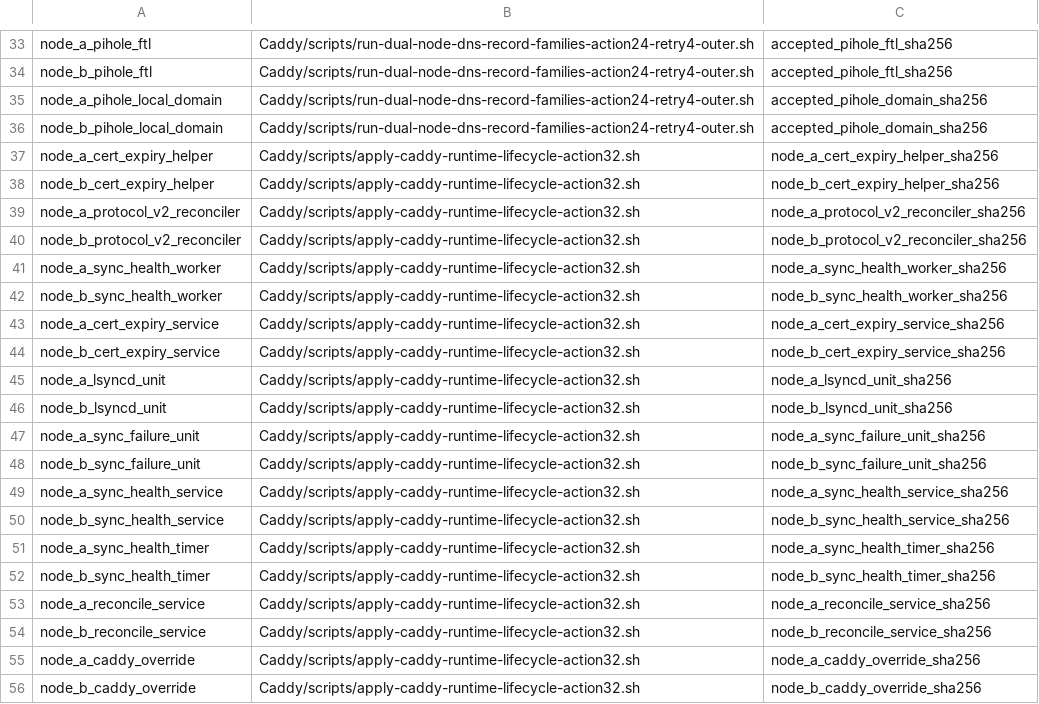
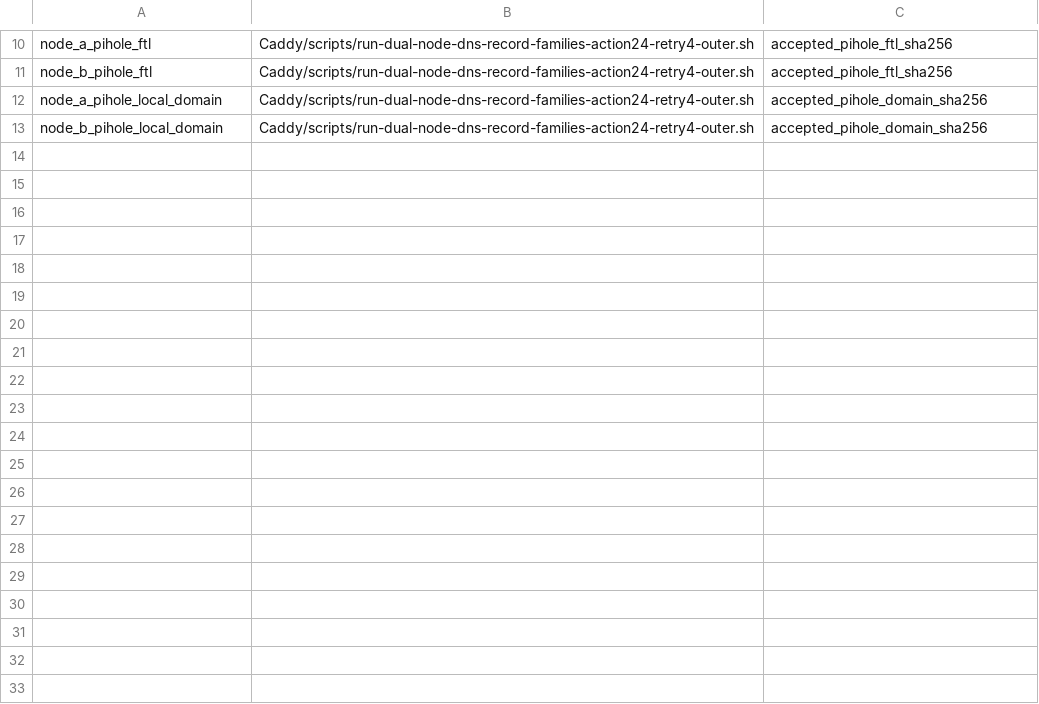
Before and after one commit to Racerx323/homelab-server-configs, a TSV file: Caddy/manifests/deployable-live-hash-consumers.tsv, drawn as a sheet; only a part is shown, gaps mark what is left out; the diff covers the shown part only; the diff names each change by its address in the sheet, - before the commit and + after, or states it on an @@ line.

Commit message:
Complete Caddy runtime lifecycle deployment

```diff
--- a/Caddy/manifests/deployable-live-hash-consumers.tsv
+++ b/Caddy/manifests/deployable-live-hash-consumers.tsv
-row 37: node_a_cert_expiry_helper | Caddy/scripts/apply-caddy-runtime-lifecycle-action32.sh | node_a_cert_expiry_helper_sha256
-row 38: node_b_cert_expiry_helper | Caddy/scripts/apply-caddy-runtime-lifecycle-action32.sh | node_b_cert_expiry_helper_sha256
-row 39: node_a_protocol_v2_reconciler | Caddy/scripts/apply-caddy-runtime-lifecycle-action32.sh | node_a_protocol_v2_reconciler_sha256
-row 40: node_b_protocol_v2_reconciler | Caddy/scripts/apply-caddy-runtime-lifecycle-action32.sh | node_b_protocol_v2_reconciler_sha256
-row 41: node_a_sync_health_worker | Caddy/scripts/apply-caddy-runtime-lifecycle-action32.sh | node_a_sync_health_worker_sha256
-row 42: node_b_sync_health_worker | Caddy/scripts/apply-caddy-runtime-lifecycle-action32.sh | node_b_sync_health_worker_sha256
-row 43: node_a_cert_expiry_service | Caddy/scripts/apply-caddy-runtime-lifecycle-action32.sh | node_a_cert_expiry_service_sha256
-row 44: node_b_cert_expiry_service | Caddy/scripts/apply-caddy-runtime-lifecycle-action32.sh | node_b_cert_expiry_service_sha256
-row 45: node_a_lsyncd_unit | Caddy/scripts/apply-caddy-runtime-lifecycle-action32.sh | node_a_lsyncd_unit_sha256
-row 46: node_b_lsyncd_unit | Caddy/scripts/apply-caddy-runtime-lifecycle-action32.sh | node_b_lsyncd_unit_sha256
-row 47: node_a_sync_failure_unit | Caddy/scripts/apply-caddy-runtime-lifecycle-action32.sh | node_a_sync_failure_unit_sha256
-row 48: node_b_sync_failure_unit | Caddy/scripts/apply-caddy-runtime-lifecycle-action32.sh | node_b_sync_failure_unit_sha256
-row 49: node_a_sync_health_service | Caddy/scripts/apply-caddy-runtime-lifecycle-action32.sh | node_a_sync_health_service_sha256
-row 50: node_b_sync_health_service | Caddy/scripts/apply-caddy-runtime-lifecycle-action32.sh | node_b_sync_health_service_sha256
-row 51: node_a_sync_health_timer | Caddy/scripts/apply-caddy-runtime-lifecycle-action32.sh | node_a_sync_health_timer_sha256
-row 52: node_b_sync_health_timer | Caddy/scripts/apply-caddy-runtime-lifecycle-action32.sh | node_b_sync_health_timer_sha256
-row 53: node_a_reconcile_service | Caddy/scripts/apply-caddy-runtime-lifecycle-action32.sh | node_a_reconcile_service_sha256
-row 54: node_b_reconcile_service | Caddy/scripts/apply-caddy-runtime-lifecycle-action32.sh | node_b_reconcile_service_sha256
-row 55: node_a_caddy_override | Caddy/scripts/apply-caddy-runtime-lifecycle-action32.sh | node_a_caddy_override_sha256
-row 56: node_b_caddy_override | Caddy/scripts/apply-caddy-runtime-lifecycle-action32.sh | node_b_caddy_override_sha256
```
Also changed, not shown: 23 removed rows elsewhere in this file, Caddy/manifests/accepted-live-artifacts.tsv, Caddy/manifests/manifest-lifecycle.tsv, 41 other files.
